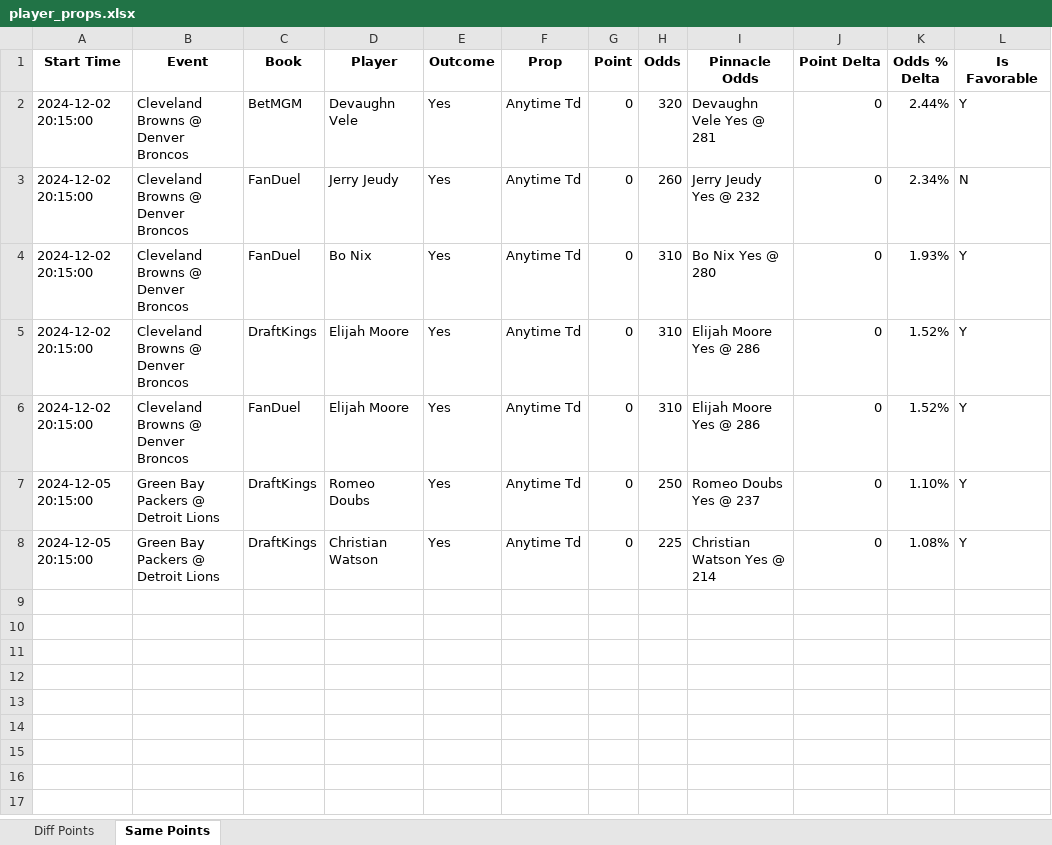
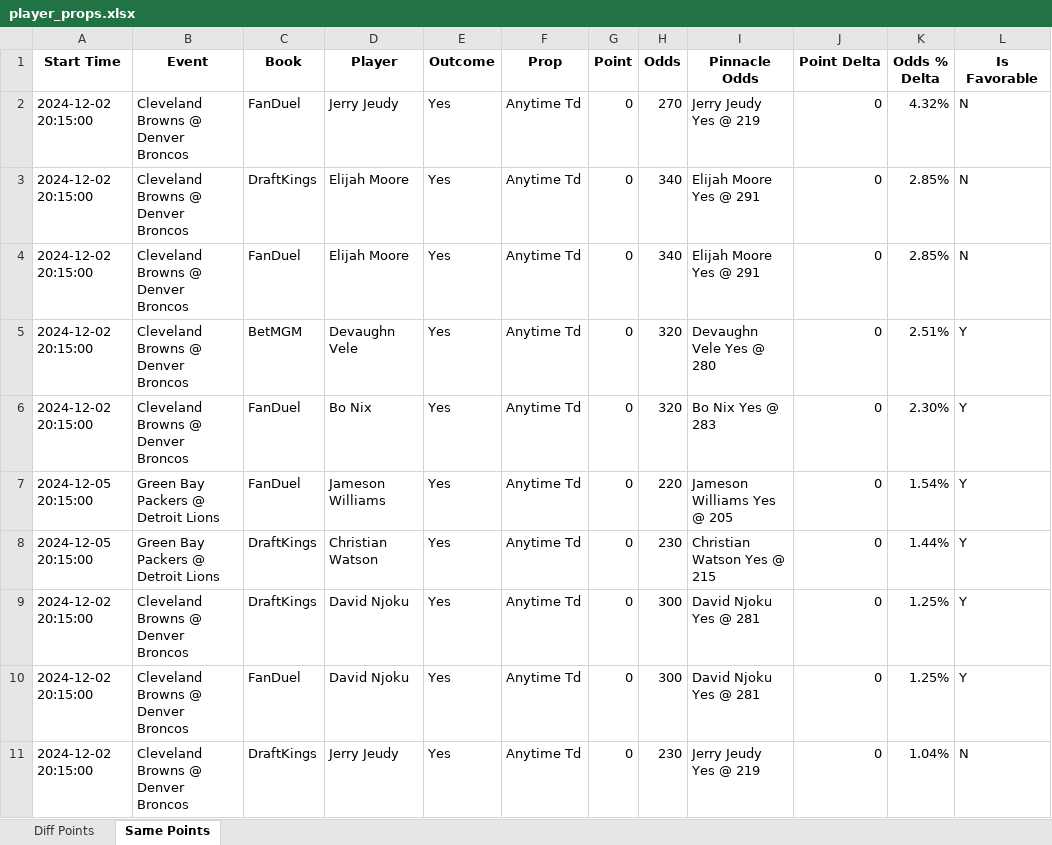
Before and after one commit to rahulShahCode/player-props-scraper, an Excel workbook: player_props.xlsx, sheet Same Points, drawn as a sheet; values as stored, in another font and other column widths than the file's, no borders; the diff names each change by its address in the sheet, - before the commit and + after, or states it on an @@ line.

```diff
--- a/player_props.xlsx (sheet Same Points)
+++ b/player_props.xlsx (sheet Same Points)
-C2 (Book): BetMGM
+C2 (Book): FanDuel
-D2 (Player): Devaughn Vele
+D2 (Player): Jerry Jeudy
-H2 (Odds): 320
+H2 (Odds): 270
-I2 (Pinnacle Odds): Devaughn Vele Yes @ 281
+I2 (Pinnacle Odds): Jerry Jeudy Yes @ 219
-K2 (Odds % Delta): 2.44%
+K2 (Odds % Delta): 4.32%
-L2 (Is Favorable): Y
+L2 (Is Favorable): N
-C3 (Book): FanDuel
+C3 (Book): DraftKings
-D3 (Player): Jerry Jeudy
+D3 (Player): Elijah Moore
-H3 (Odds): 260
+H3 (Odds): 340
-I3 (Pinnacle Odds): Jerry Jeudy Yes @ 232
+I3 (Pinnacle Odds): Elijah Moore Yes @ 291
-K3 (Odds % Delta): 2.34%
+K3 (Odds % Delta): 2.85%
-D4 (Player): Bo Nix
+D4 (Player): Elijah Moore
-H4 (Odds): 310
+H4 (Odds): 340
-I4 (Pinnacle Odds): Bo Nix Yes @ 280
+I4 (Pinnacle Odds): Elijah Moore Yes @ 291
-K4 (Odds % Delta): 1.93%
+K4 (Odds % Delta): 2.85%
-L4 (Is Favorable): Y
+L4 (Is Favorable): N
-C5 (Book): DraftKings
+C5 (Book): BetMGM
-D5 (Player): Elijah Moore
+D5 (Player): Devaughn Vele
-H5:H6 (Odds): 310
+H5:H6 (Odds): 320
-I5 (Pinnacle Odds): Elijah Moore Yes @ 286
+I5 (Pinnacle Odds): Devaughn Vele Yes @ 280
-K5 (Odds % Delta): 1.52%
+K5 (Odds % Delta): 2.51%
-D6 (Player): Elijah Moore
+D6 (Player): Bo Nix
-I6 (Pinnacle Odds): Elijah Moore Yes @ 286
+I6 (Pinnacle Odds): Bo Nix Yes @ 283
-K6 (Odds % Delta): 1.52%
+K6 (Odds % Delta): 2.30%
-C7 (Book): DraftKings
+C7 (Book): FanDuel
-D7 (Player): Romeo Doubs
+D7 (Player): Jameson Williams
-H7 (Odds): 250
+H7 (Odds): 220
-I7 (Pinnacle Odds): Romeo Doubs Yes @ 237
+I7 (Pinnacle Odds): Jameson Williams Yes @ 205
-K7 (Odds % Delta): 1.10%
+K7 (Odds % Delta): 1.54%
-H8 (Odds): 225
+H8 (Odds): 230
-I8 (Pinnacle Odds): Christian Watson Yes @ 214
+I8 (Pinnacle Odds): Christian Watson Yes @ 215
-K8 (Odds % Delta): 1.08%
+K8 (Odds % Delta): 1.44%
+row 9: 2024-12-02 20:15:00 | Cleveland Browns @ Denver Broncos | DraftKings | David Njoku | Yes | Anytime Td | 0 | 300 | David Njoku Yes @ 281 | 0 | 1.25% | Y
+row 10: 2024-12-02 20:15:00 | Cleveland Browns @ Denver Broncos | FanDuel | David Njoku | Yes | Anytime Td | 0 | 300 | David Njoku Yes @ 281 | 0 | 1.25% | Y
+row 11: 2024-12-02 20:15:00 | Cleveland Browns @ Denver Broncos | DraftKings | Jerry Jeudy | Yes | Anytime Td | 0 | 230 | Jerry Jeudy Yes @ 219 | 0 | 1.04% | N
```
Also changed, not shown: sheet Diff Points, 2 other files.
